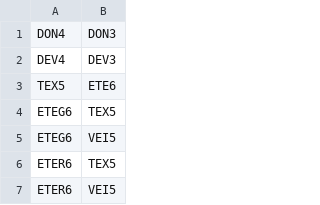
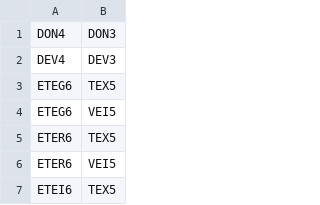
Before and after one commit to Curriculum-Simulator/curriculum-simulator-backend, a CSV file: src/main/resources/static/data/corequisites.csv, drawn as a sheet; only a part is shown; the shorter side is filled out with more unchanged rows.

```diff
--- a/src/main/resources/static/data/corequisites.csv
+++ b/src/main/resources/static/data/corequisites.csv
@@ -2,3 +2,2 @@ DON4,DON3
 DEV4,DEV3
-TEX5,ETE6
 ETEG6,TEX5
```
